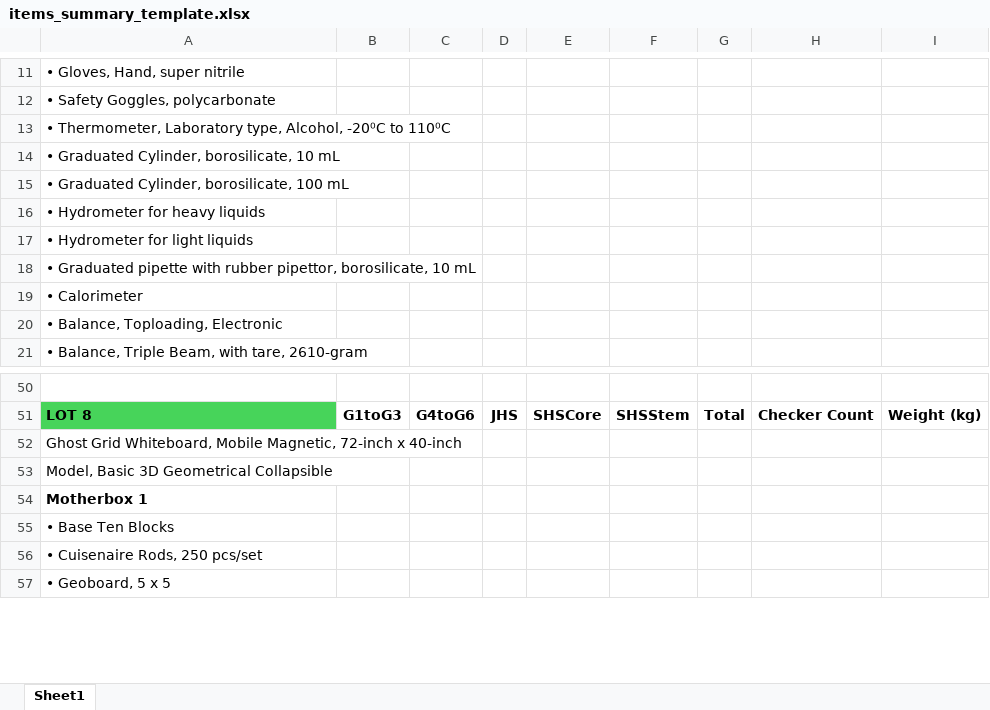
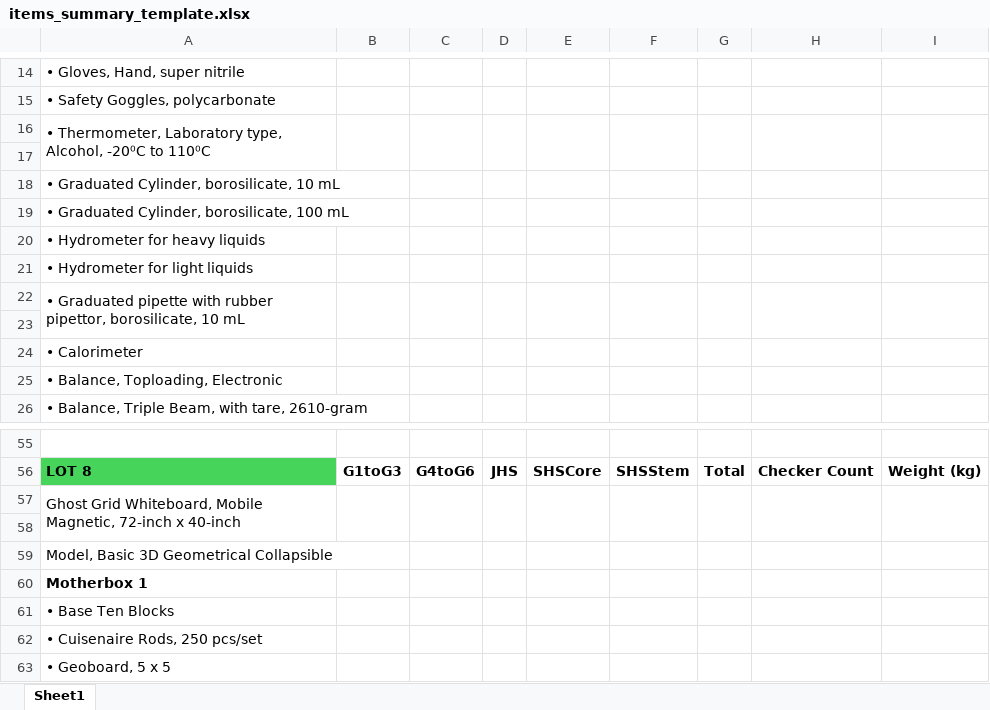
Before and after one commit to BianaAldrian/WLP_Automation-v7, an Excel workbook: res/excel/summary_template/items_summary_template.xlsx, sheet Sheet1, drawn as a sheet; only a part is shown, gaps mark what is left out; values as stored, in another font and other column widths than the file's, no borders; addresses are those after the commit; the diff covers the shown part only; the diff names each change by its address in the sheet, - before the commit and + after, or states it on an @@ line.

```diff
--- a/res/excel/summary_template/items_summary_template.xlsx (sheet Sheet1)
+++ b/res/excel/summary_template/items_summary_template.xlsx (sheet Sheet1)
+A16:A17 merged
+B16:B17 merged
+C16:C17 merged
+D16:D17 merged
+E16:E17 merged
+F16:F17 merged
+G16:G17 merged
+H16:H17 merged
+I16:I17 merged
+row 17: (empty)
+A22:A23 merged
+B22:B23 merged
+C22:C23 merged
+D22:D23 merged
+E22:E23 merged
+F22:F23 merged
+G22:G23 merged
+H22:H23 merged
+I22:I23 merged
+row 23: (empty)
+A57:A58 merged
+B57:B58 merged
+C57:C58 merged
+D57:D58 merged
+E57:E58 merged
+F57:F58 merged
+G57:G58 merged
+H57:H58 merged
+I57:I58 merged
+row 58: (empty)
```
Also changed, not shown: 15 added rows, 1 removed row and merged cells elsewhere in this sheet, res/excel/loadplan_template/load_plan_template.xlsx, 9 other files.
